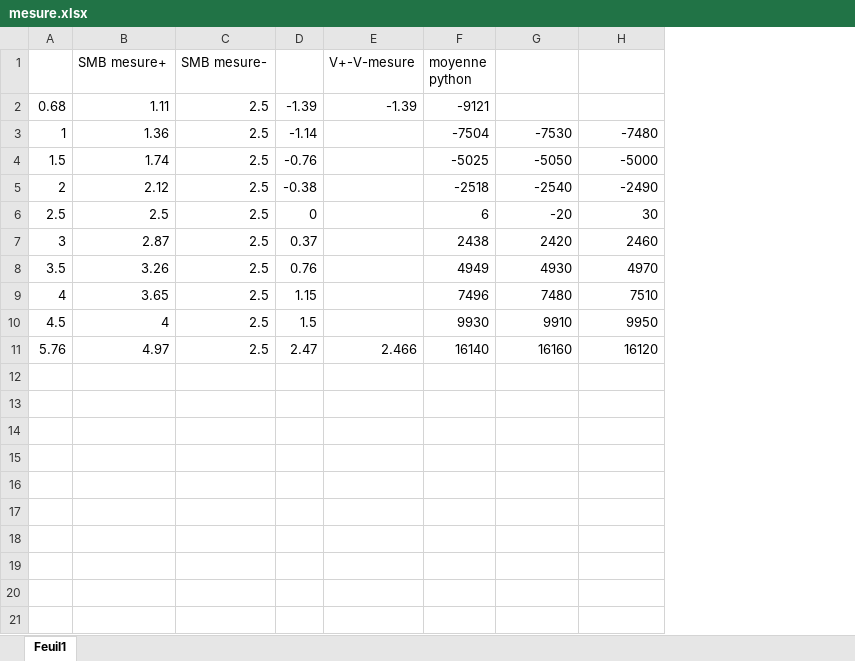
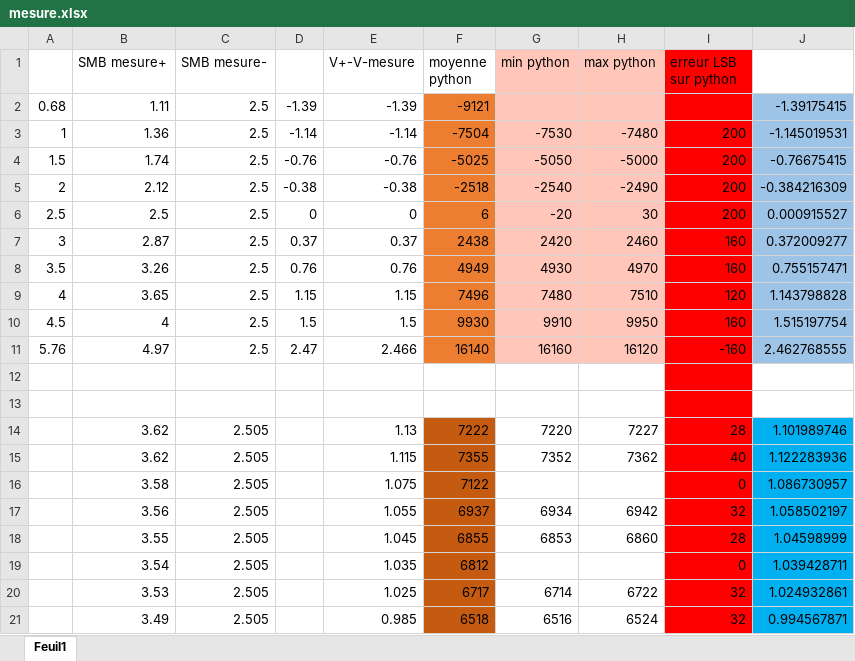
Before and after one commit to nanard-svg/ad7982_cmodA7_35, an Excel workbook: doc/mesure.xlsx, sheet Feuil1, drawn as a sheet; values as stored, in another font and other column widths than the file's, no borders; charts and pictures not drawn; the diff names each change by its address in the sheet, - before the commit and + after, or states it on an @@ line.

```diff
--- a/doc/mesure.xlsx (sheet Feuil1)
+++ b/doc/mesure.xlsx (sheet Feuil1)
+column I (erreur LSB sur python), rows 3-11: 200 | 200 | 200 | 200 | 160 | 160 | 120 | 160 | -160
+column J, rows 2-11: -1.39175415 | -1.145019531 | -0.76675415 | -0.384216309 | 0.000915527 | 0.372009277 | 0.755157471 | 1.143798828 | 1.515197754 | 2.462768555
-G1: (empty)
+G1: min python
-G1:H11 fill: none
+G1:H11 fill: #FFC6B9
-H1: (empty)
+H1: max python
-F2:F11 fill: none
+F2:F11 fill: #ED7D31
-E3 (V+-V-mesure): (empty)
+E3 (V+-V-mesure): -1.14
-E4 (V+-V-mesure): (empty)
+E4 (V+-V-mesure): -0.76
-E5 (V+-V-mesure): (empty)
+E5 (V+-V-mesure): -0.38
-E6 (V+-V-mesure): (empty)
+E6 (V+-V-mesure): 0
-E7 (V+-V-mesure): (empty)
+E7 (V+-V-mesure): 0.37
-E8 (V+-V-mesure): (empty)
+E8 (V+-V-mesure): 0.76
-E9 (V+-V-mesure): (empty)
+E9 (V+-V-mesure): 1.15
-E10 (V+-V-mesure): (empty)
+E10 (V+-V-mesure): 1.5
+row 12: (empty)
+row 13: (empty)
+row 14:  | 3.62 | 2.505 |  | 1.13 | 7222 | 7220 | 7227 | 28 | 1.101989746
+row 15:  | 3.62 | 2.505 |  | 1.115 | 7355 | 7352 | 7362 | 40 | 1.122283936
+row 16:  | 3.58 | 2.505 |  | 1.075 | 7122 |  |  | 0 | 1.086730957
+row 17:  | 3.56 | 2.505 |  | 1.055 | 6937 | 6934 | 6942 | 32 | 1.058502197
+row 18:  | 3.55 | 2.505 |  | 1.045 | 6855 | 6853 | 6860 | 28 | 1.04598999
+row 19:  | 3.54 | 2.505 |  | 1.035 | 6812 |  |  | 0 | 1.039428711
+row 20:  | 3.53 | 2.505 |  | 1.025 | 6717 | 6714 | 6722 | 32 | 1.024932861
+row 21:  | 3.49 | 2.505 |  | 0.985 | 6518 | 6516 | 6524 | 32 | 0.994567871
```
Also changed, not shown: charts or pictures, 1 other file.
